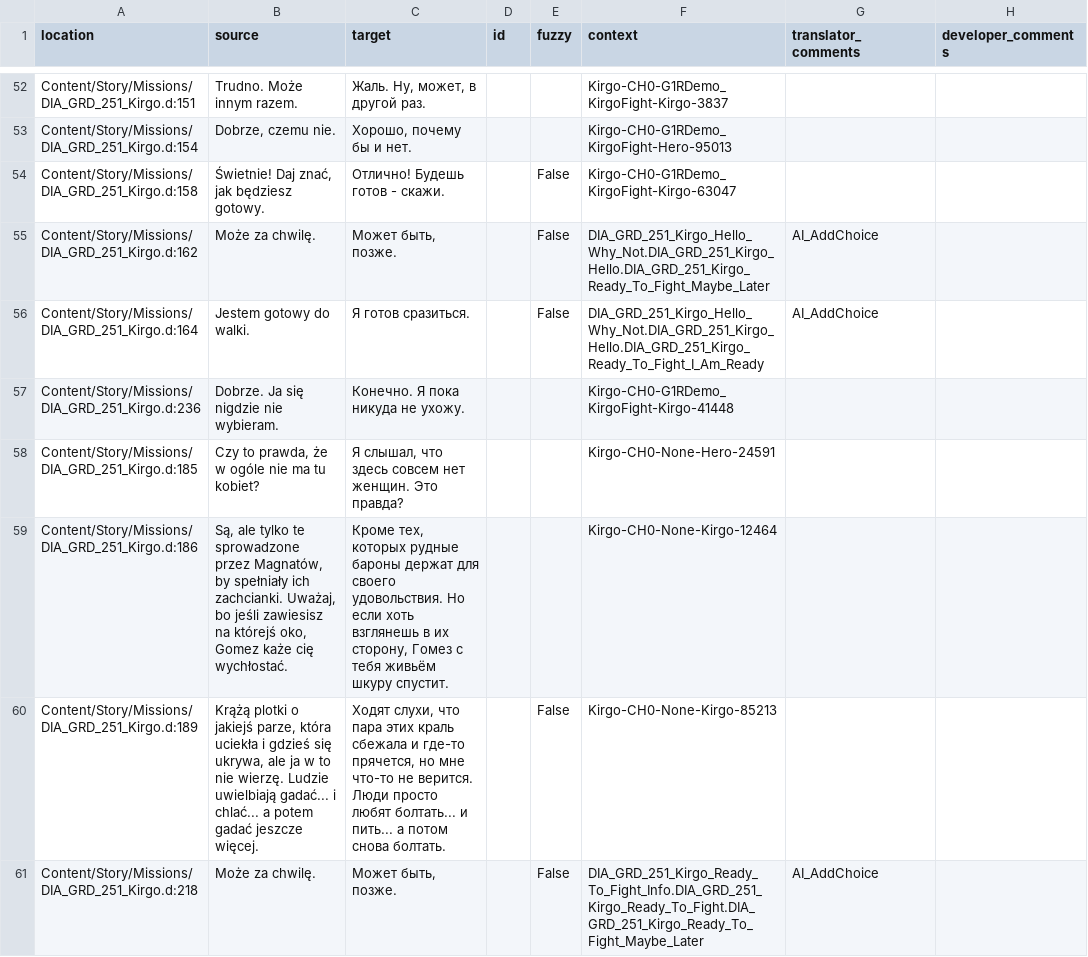
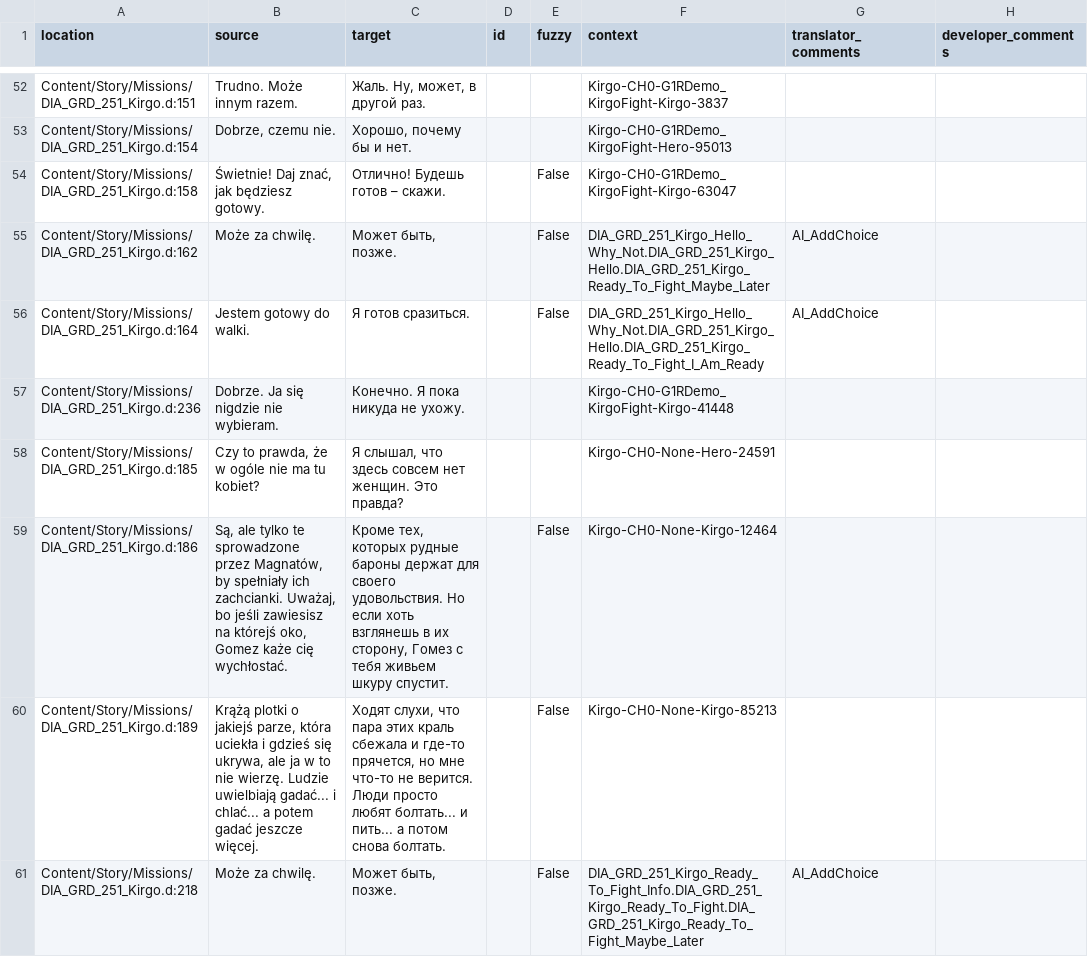
Before and after one commit to Nyras-Enjoyers/nyras-prologue-demake-scripts, a CSV file: .translations/ru/Kirgo.csv, drawn as a sheet; only a part is shown, gaps mark what is left out; the diff covers the shown part only.

```diff
--- a/.translations/ru/Kirgo.csv
+++ b/.translations/ru/Kirgo.csv
@@ -53,3 +53,3 @@
 "Content/Story/Missions/DIA_GRD_251_Kirgo.d:154","Dobrze, czemu nie.","Хорошо, почему бы и нет.  ","","","Kirgo-CH0-G1RDemo_KirgoFight-Hero-95013","",""
-"Content/Story/Missions/DIA_GRD_251_Kirgo.d:158","Świetnie! Daj znać, jak będziesz gotowy.","Отлично! Будешь готов - скажи.","","False","Kirgo-CH0-G1RDemo_KirgoFight-Kirgo-63047","",""
+"Content/Story/Missions/DIA_GRD_251_Kirgo.d:158","Świetnie! Daj znać, jak będziesz gotowy.","Отлично! Будешь готов – скажи.","","False","Kirgo-CH0-G1RDemo_KirgoFight-Kirgo-63047","",""
 "Content/Story/Missions/DIA_GRD_251_Kirgo.d:162","Może za chwilę.","Может быть, позже.","","False","DIA_GRD_251_Kirgo_Hello_Why_Not.DIA_GRD_251_Kirgo_Hello.DIA_GRD_251_Kirgo_Ready_To_Fight_Maybe_Later","AI_AddChoice",""
@@ -58,3 +58,3 @@
 "Content/Story/Missions/DIA_GRD_251_Kirgo.d:185","Czy to prawda, że w ogóle nie ma tu kobiet?","Я слышал, что здесь совсем нет женщин. Это правда?","","","Kirgo-CH0-None-Hero-24591","",""
-"Content/Story/Missions/DIA_GRD_251_Kirgo.d:186","Są, ale tylko te sprowadzone przez Magnatów, by spełniały ich zachcianki. Uważaj, bo jeśli zawiesisz na którejś oko, Gomez każe cię wychłostać.","Кроме тех, которых рудные бароны держат для своего удовольствия. Но если хоть взглянешь в их сторону, Гомез с тебя живьём шкуру спустит. ","","","Kirgo-CH0-None-Kirgo-12464","",""
+"Content/Story/Missions/DIA_GRD_251_Kirgo.d:186","Są, ale tylko te sprowadzone przez Magnatów, by spełniały ich zachcianki. Uważaj, bo jeśli zawiesisz na którejś oko, Gomez każe cię wychłostać.","Кроме тех, которых рудные бароны держат для своего удовольствия. Но если хоть взглянешь в их сторону, Гомез с тебя живьeм шкуру спустит.","","False","Kirgo-CH0-None-Kirgo-12464","",""
 "Content/Story/Missions/DIA_GRD_251_Kirgo.d:189","Krążą plotki o jakiejś parze, która uciekła i gdzieś się ukrywa, ale ja w to nie wierzę. Ludzie uwielbiają gadać... i chlać... a potem gadać jeszcze więcej.","Ходят слухи, что пара этих краль сбежала и где-то прячется, но мне что-то не верится. Люди просто любят болтать... и пить... а потом снова болтать.","","False","Kirgo-CH0-None-Kirgo-85213","",""
```
Also changed, not shown: 45 edited cells elsewhere in this file.
